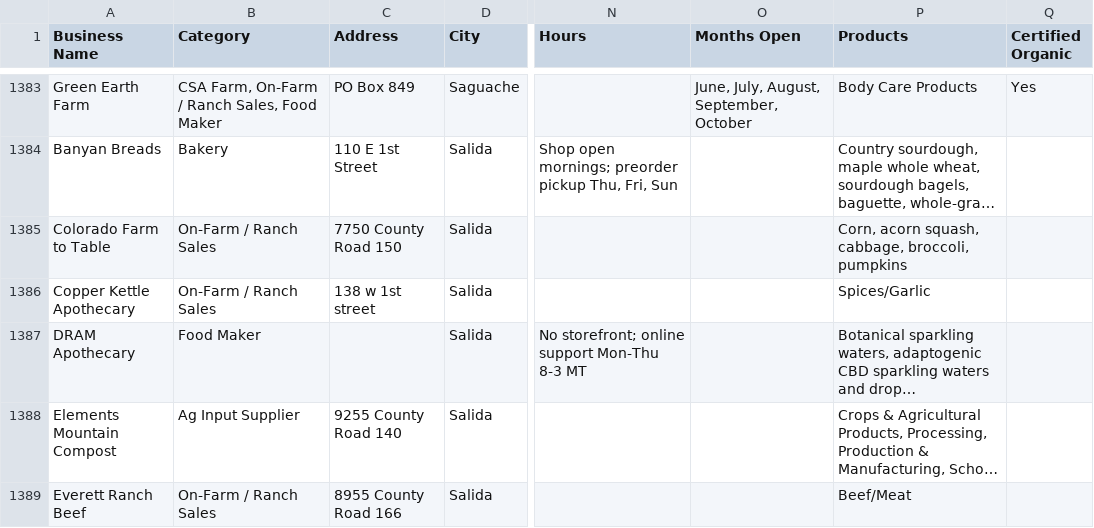
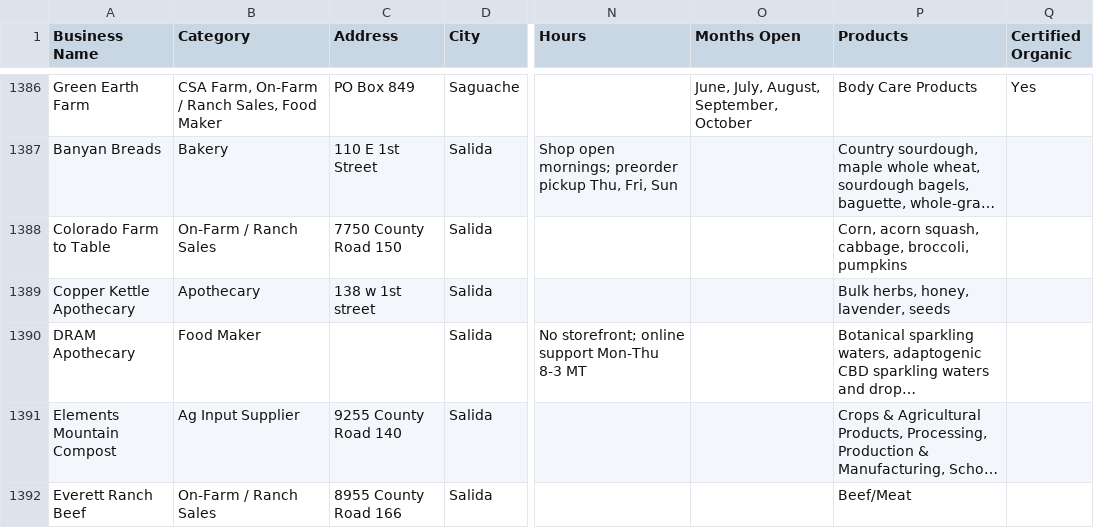
Before and after one commit to dbrown-code/colorado-farm-trail, a CSV file: data/foodweb/directory.csv, drawn as a sheet; only a part is shown, gaps mark what is left out; long unchanged cells end in …; addresses are those after the commit; the diff covers the shown part only; the diff names each change by its address in the sheet, - before the commit and + after, or states it on an @@ line.

```diff
--- a/data/foodweb/directory.csv
+++ b/data/foodweb/directory.csv
-B1389 (Category): On-Farm / Ranch Sales
+B1389 (Category): Apothecary
-P1389 (Products): Spices/Garlic
+P1389 (Products): Bulk herbs, honey, lavender, seeds
```
Also changed, not shown: 4 added rows, 1 removed row and 3 edited cells elsewhere in this file, data/foodweb/supply-network-edges.csv, 3 other files.
